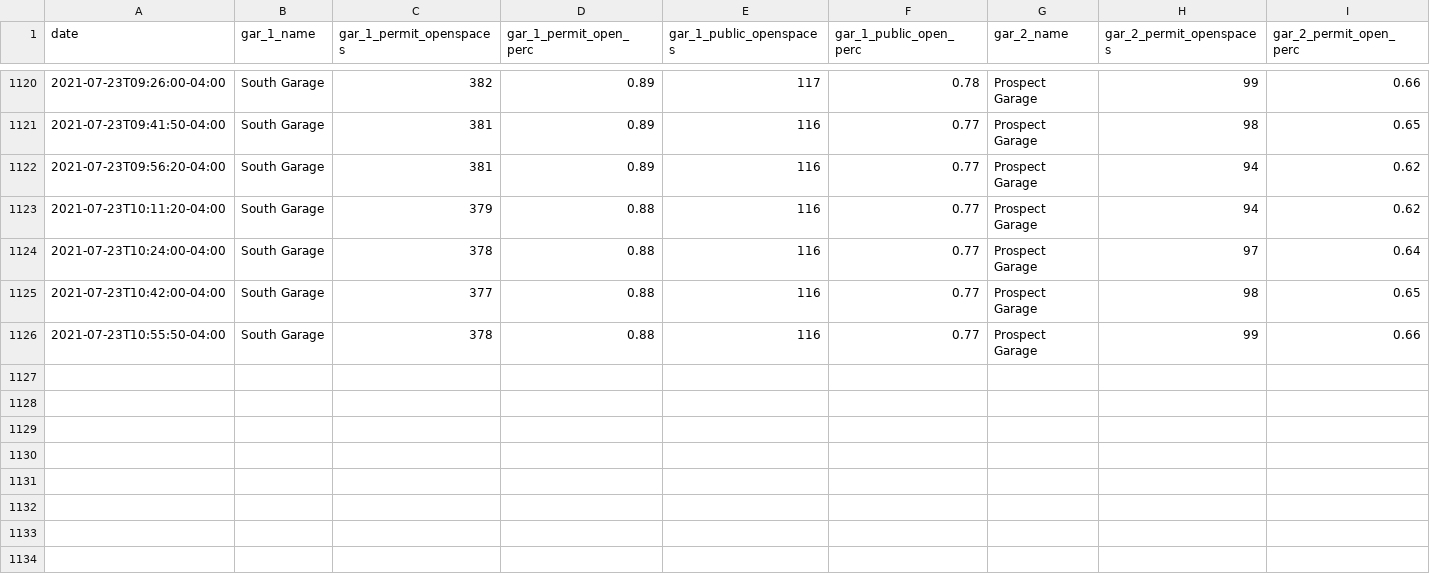
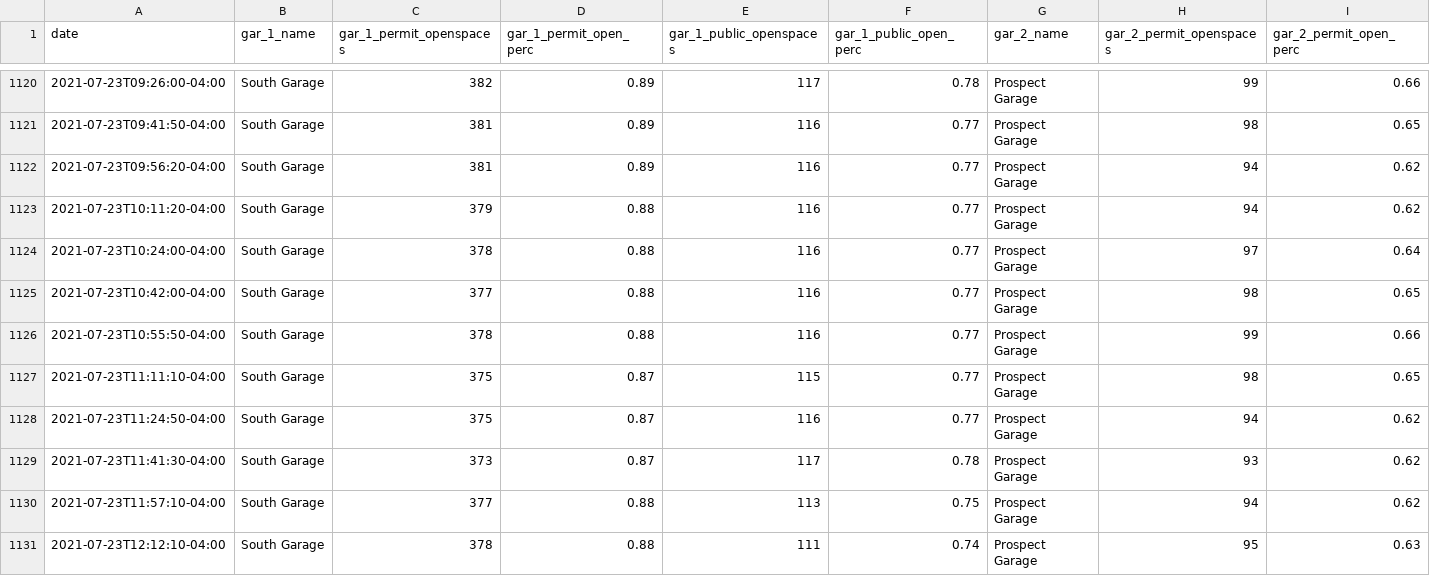
Before and after one commit to dsohrabian/csu-parking-scraper, a CSV file: CSU_parking_live.csv, drawn as a sheet; only a part is shown, gaps mark what is left out; rows hold the shown columns only; the diff names each change by its address in the sheet, - before the commit and + after, or states it on an @@ line.

```diff
--- a/CSU_parking_live.csv
+++ b/CSU_parking_live.csv
+row 1127: 2021-07-23T11:11:10-04:00 | South Garage | 375 | 0.87 | 115 | 0.77 | Prospect Garage | 98 | 0.65
+row 1128: 2021-07-23T11:24:50-04:00 | South Garage | 375 | 0.87 | 116 | 0.77 | Prospect Garage | 94 | 0.62
+row 1129: 2021-07-23T11:41:30-04:00 | South Garage | 373 | 0.87 | 117 | 0.78 | Prospect Garage | 93 | 0.62
+row 1130: 2021-07-23T11:57:10-04:00 | South Garage | 377 | 0.88 | 113 | 0.75 | Prospect Garage | 94 | 0.62
+row 1131: 2021-07-23T12:12:10-04:00 | South Garage | 378 | 0.88 | 111 | 0.74 | Prospect Garage | 95 | 0.63
```
Also changed, not shown: 1 other file.
